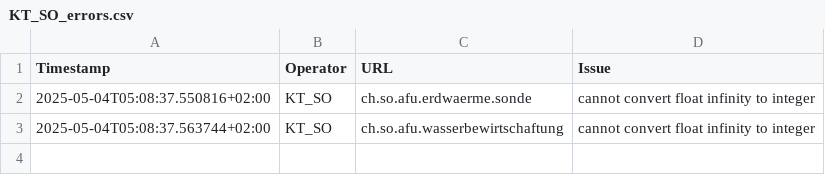
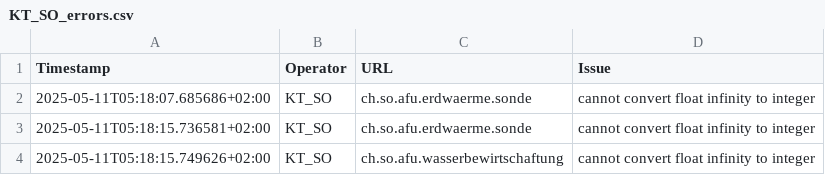
Before and after one commit to FHNW-IVGI/Geoharvester, a CSV file: scraper/tools/KT_SO_errors.csv, drawn as a sheet.

```diff
--- a/scraper/tools/KT_SO_errors.csv
+++ b/scraper/tools/KT_SO_errors.csv
@@ -1,3 +1,4 @@
 Timestamp,Operator,URL,Issue
-2025-05-04T05:08:37.550816+02:00,KT_SO,ch.so.afu.erdwaerme.sonde,"cannot convert float infinity to integer"
-2025-05-04T05:08:37.563744+02:00,KT_SO,ch.so.afu.wasserbewirtschaftung,"cannot convert float infinity to integer"
+2025-05-11T05:18:07.685686+02:00,KT_SO,ch.so.afu.erdwaerme.sonde,"cannot convert float infinity to integer"
+2025-05-11T05:18:15.736581+02:00,KT_SO,ch.so.afu.erdwaerme.sonde,"cannot convert float infinity to integer"
+2025-05-11T05:18:15.749626+02:00,KT_SO,ch.so.afu.wasserbewirtschaftung,"cannot convert float infinity to integer"
```
Also changed, not shown: scraper/tools/Geodienste_errors.csv, scraper/tools/KT_FR_errors.csv, 6 other files.
